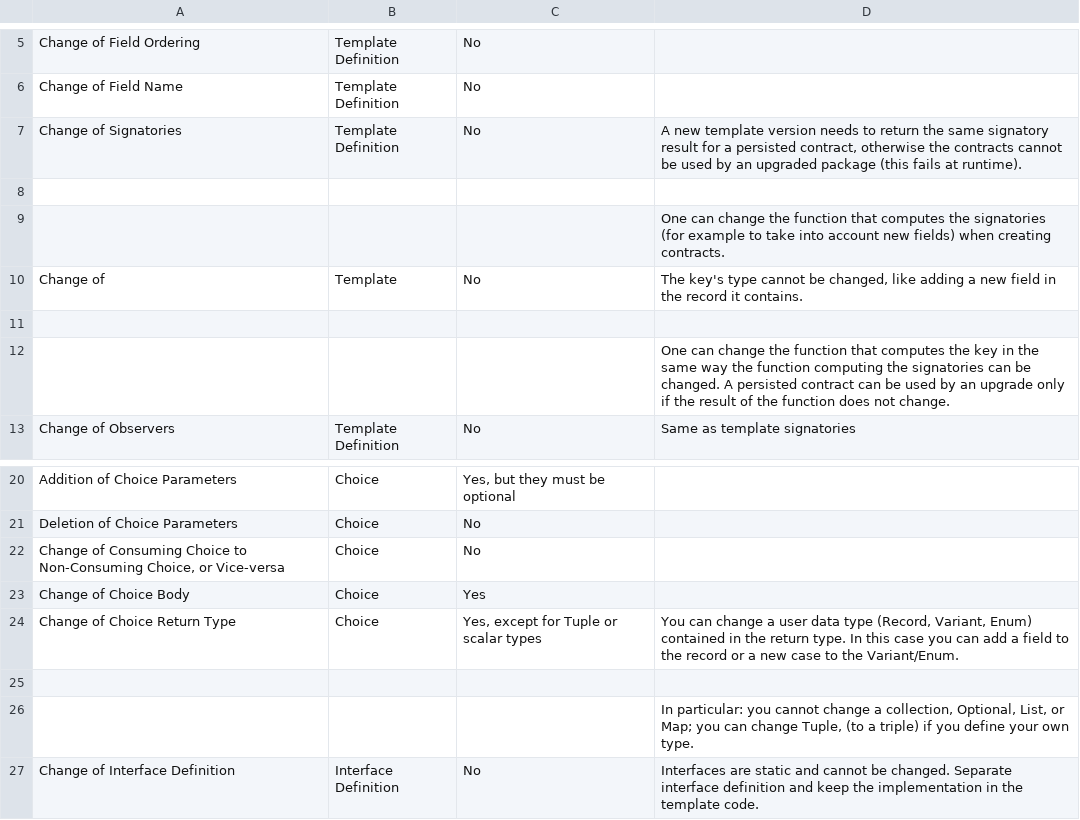
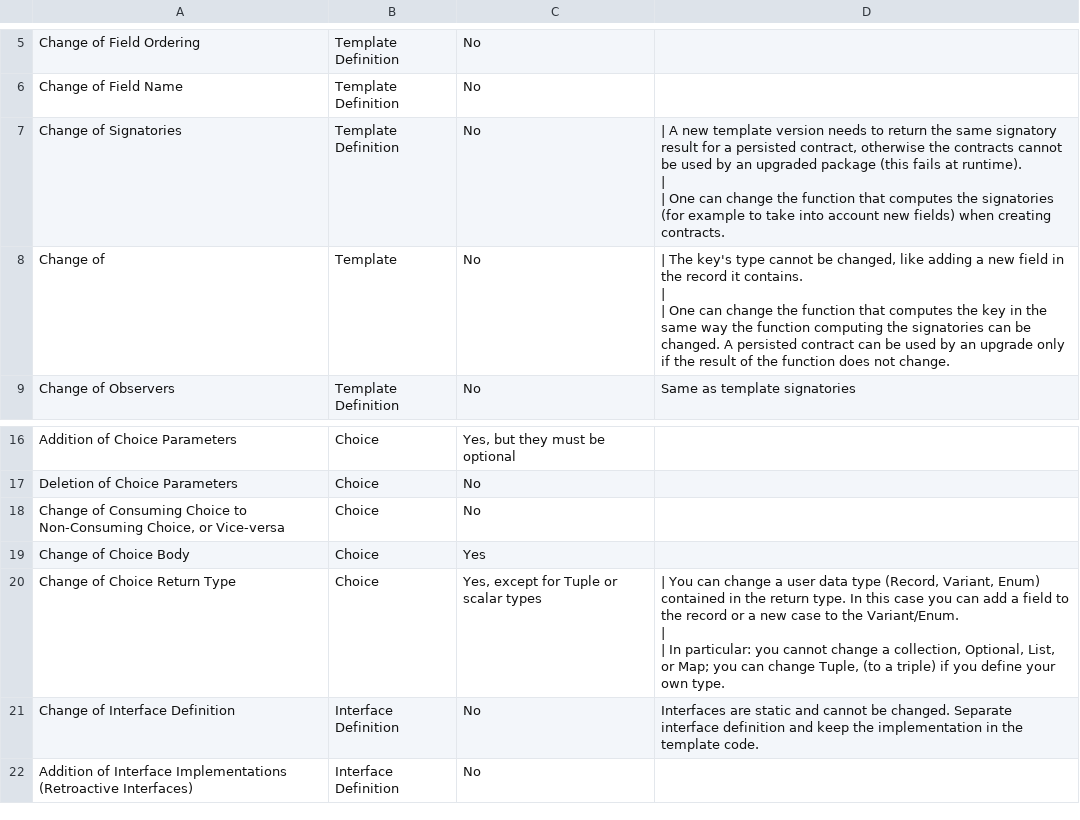
Before and after one commit to digital-asset/docs.daml.com, a CSV file: docs/2.10.0/docs/upgrade/upgrade-scopes.csv, drawn as a sheet; only a part is shown, gaps mark what is left out; the shorter side is filled out with more unchanged rows; removed rows and columns are numbered as before the commit, all else as after; ↵ is a line break in a cell; the diff names each change by its address in the sheet, - before the commit and + after, or states it on an @@ line.

Commit message:
Fix upgrade table formatting

```diff
--- a/docs/2.10.0/docs/upgrade/upgrade-scopes.csv
+++ b/docs/2.10.0/docs/upgrade/upgrade-scopes.csv
-D7: A new template version needs to return the same signatory result for a persisted contract, otherwise the contracts cannot be used by an upgraded package (this fails at runtime).
+D7: | A new template version needs to return the same signatory result for a persisted contract, otherwise the contracts cannot be used by an upgraded package (this fails at runtime). ↵ | ↵ | One can change the function that computes the signatories (for example to take into account new fields) when creating contracts.
-row 8: (empty)
-row 9:  |  |  | One can change the function that computes the signatories (for example to take into account new fields) when creating contracts.
-D8: The key's type cannot be changed, like adding a new field in the record it contains.
+D8: | The key's type cannot be changed, like adding a new field in the record it contains. ↵ | ↵ | One can change the function that computes the key in the same way the function computing the signatories can be changed. A persisted contract can be used by an upgrade only if the result of the function does not change.
-row 11: (empty)
-row 12:  |  |  | One can change the function that computes the key in the same way the function computing the signatories can be changed. A persisted contract can be used by an upgrade only if the result of the function does not change.
-D20: You can change a user data type (Record, Variant, Enum) contained in the return type. In this case you can add a field to the record or a new case to the Variant/Enum.
+D20: | You can change a user data type (Record, Variant, Enum) contained in the return type. In this case you can add a field to the record or a new case to the Variant/Enum. ↵ | ↵ | In particular: you cannot change a collection, Optional, List, or Map; you can change Tuple, (to a triple) if you define your own type.
-row 25: (empty)
-row 26:  |  |  | In particular: you cannot change a collection, Optional, List, or Map; you can change Tuple, (to a triple) if you define your own type.
```
